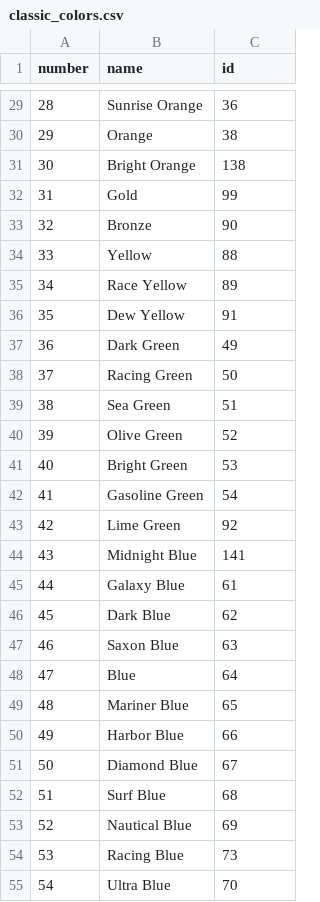
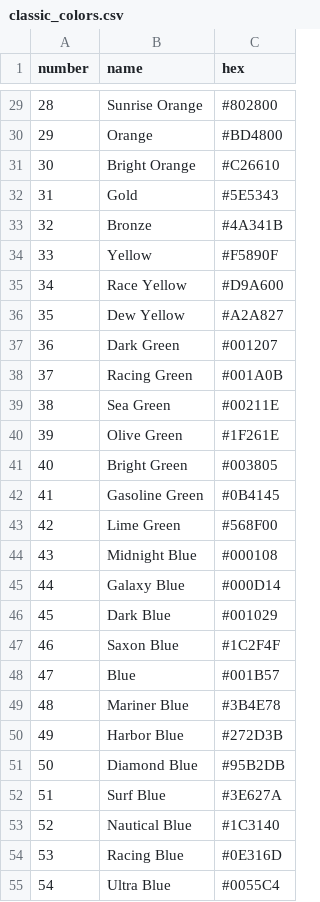
Before and after one commit to AkageSpring/upgraded-invention, a CSV file: classic_colors.csv, drawn as a sheet; only a part is shown, gaps mark what is left out; the diff covers the shown part only.

```diff
--- a/classic_colors.csv
+++ b/classic_colors.csv
@@ -1 +1 @@
-number,name,id
+number,name,hex
@@ -29,27 +29,27 @@ number,name,id
-28,Sunrise Orange,36
-29,Orange,38
-30,Bright Orange,138
-31,Gold,99
-32,Bronze,90
-33,Yellow,88
-34,Race Yellow,89
-35,Dew Yellow,91
-36,Dark Green,49
-37,Racing Green,50
-38,Sea Green,51
-39,Olive Green,52
-40,Bright Green,53
-41,Gasoline Green,54
-42,Lime Green,92
-43,Midnight Blue,141
-44,Galaxy Blue,61
-45,Dark Blue,62
-46,Saxon Blue,63
-47,Blue,64
-48,Mariner Blue,65
-49,Harbor Blue,66
-50,Diamond Blue,67
-51,Surf Blue,68
-52,Nautical Blue,69
-53,Racing Blue,73
-54,Ultra Blue,70
+28,Sunrise Orange,#802800
+29,Orange,#BD4800
+30,Bright Orange,#C26610
+31,Gold,#5E5343
+32,Bronze,#4A341B
+33,Yellow,#F5890F
+34,Race Yellow,#D9A600
+35,Dew Yellow,#A2A827
+36,Dark Green,#001207
+37,Racing Green,#001A0B
+38,Sea Green,#00211E
+39,Olive Green,#1F261E
+40,Bright Green,#003805
+41,Gasoline Green,#0B4145
+42,Lime Green,#568F00
+43,Midnight Blue,#000108
+44,Galaxy Blue,#000D14
+45,Dark Blue,#001029
+46,Saxon Blue,#1C2F4F
+47,Blue,#001B57
+48,Mariner Blue,#3B4E78
+49,Harbor Blue,#272D3B
+50,Diamond Blue,#95B2DB
+51,Surf Blue,#3E627A
+52,Nautical Blue,#1C3140
+53,Racing Blue,#0E316D
+54,Ultra Blue,#0055C4
```
Also changed, not shown: 48 edited cells elsewhere in this file, metallic_colors.csv.
